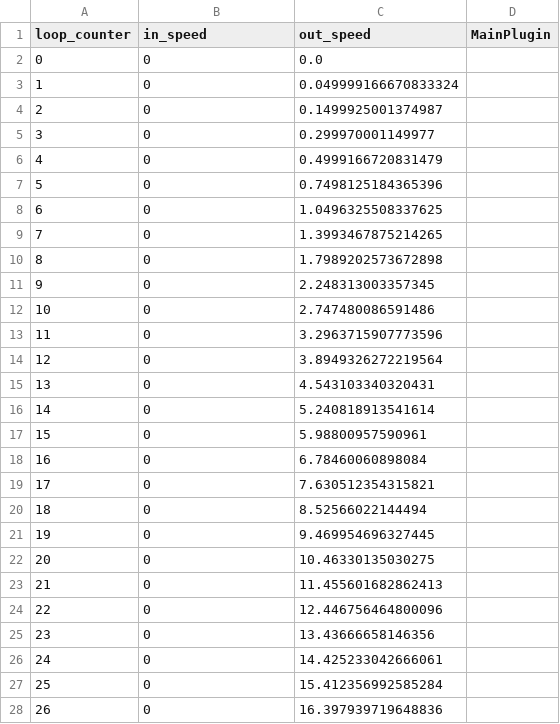
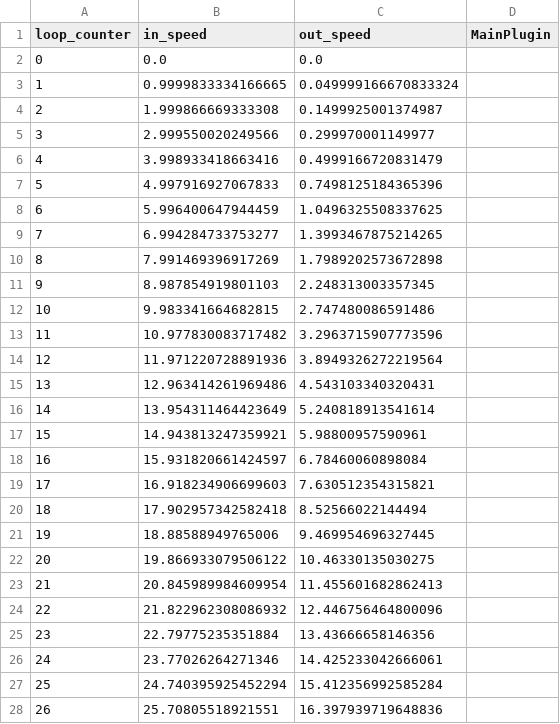
Before and after one commit to matsbohlinsson/prototyping, a CSV file: examples/plugins/v6/csv/MainPlugin.csv, drawn as a sheet; only a part is shown; the diff covers the shown part only.

```diff
--- a/examples/plugins/v6/csv/MainPlugin.csv
+++ b/examples/plugins/v6/csv/MainPlugin.csv
@@ -1,28 +1,28 @@
 "loop_counter","in_speed","out_speed","MainPlugin"
-0,0,0.0,""
-1,0,0.049999166670833324,""
-2,0,0.1499925001374987,""
-3,0,0.299970001149977,""
-4,0,0.4999166720831479,""
-5,0,0.7498125184365396,""
-6,0,1.0496325508337625,""
-7,0,1.3993467875214265,""
-8,0,1.7989202573672898,""
-9,0,2.248313003357345,""
-10,0,2.747480086591486,""
-11,0,3.2963715907773596,""
-12,0,3.8949326272219564,""
-13,0,4.543103340320431,""
-14,0,5.240818913541614,""
-15,0,5.98800957590961,""
-16,0,6.78460060898084,""
-17,0,7.630512354315821,""
-18,0,8.52566022144494,""
-19,0,9.469954696327445,""
-20,0,10.46330135030275,""
-21,0,11.455601682862413,""
-22,0,12.446756464800096,""
-23,0,13.43666658146356,""
-24,0,14.425233042666061,""
-25,0,15.412356992585284,""
-26,0,16.397939719648836,""
+0,0.0,0.0,""
+1,0.9999833334166665,0.049999166670833324,""
+2,1.999866669333308,0.1499925001374987,""
+3,2.999550020249566,0.299970001149977,""
+4,3.998933418663416,0.4999166720831479,""
+5,4.997916927067833,0.7498125184365396,""
+6,5.996400647944459,1.0496325508337625,""
+7,6.994284733753277,1.3993467875214265,""
+8,7.991469396917269,1.7989202573672898,""
+9,8.987854919801103,2.248313003357345,""
+10,9.983341664682815,2.747480086591486,""
+11,10.977830083717482,3.2963715907773596,""
+12,11.971220728891936,3.8949326272219564,""
+13,12.963414261969486,4.543103340320431,""
+14,13.954311464423649,5.240818913541614,""
+15,14.943813247359921,5.98800957590961,""
+16,15.931820661424597,6.78460060898084,""
+17,16.918234906699603,7.630512354315821,""
+18,17.902957342582418,8.52566022144494,""
+19,18.88588949765006,9.469954696327445,""
+20,19.866933079506122,10.46330135030275,""
+21,20.845989984609954,11.455601682862413,""
+22,21.822962308086932,12.446756464800096,""
+23,22.79775235351884,13.43666658146356,""
+24,23.77026264271346,14.425233042666061,""
+25,24.740395925452294,15.412356992585284,""
+26,25.70805518921551,16.397939719648836,""
```
Also changed, not shown: 84 edited cells elsewhere in this file, 3 other files.
